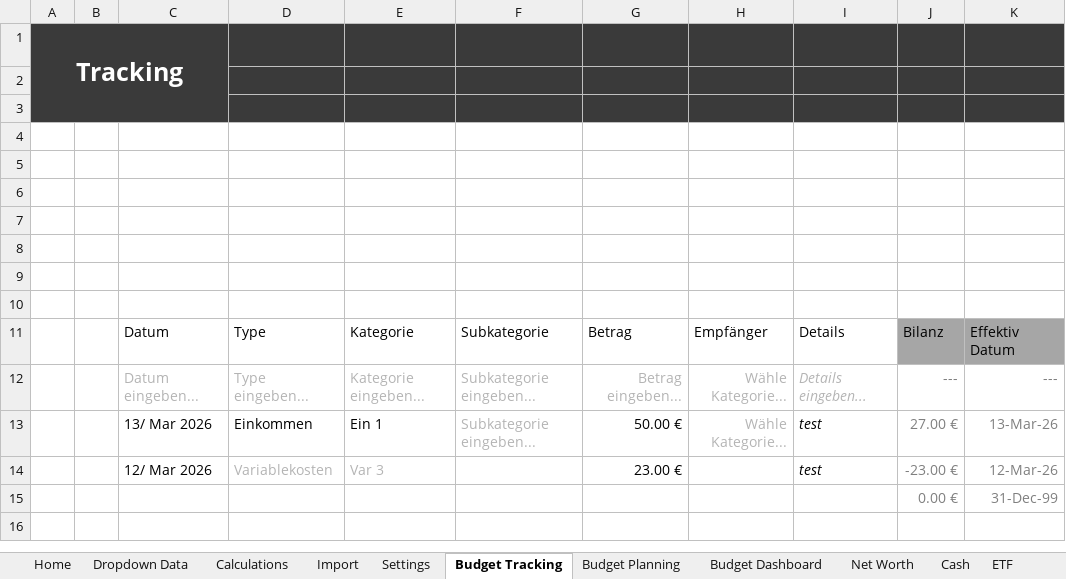
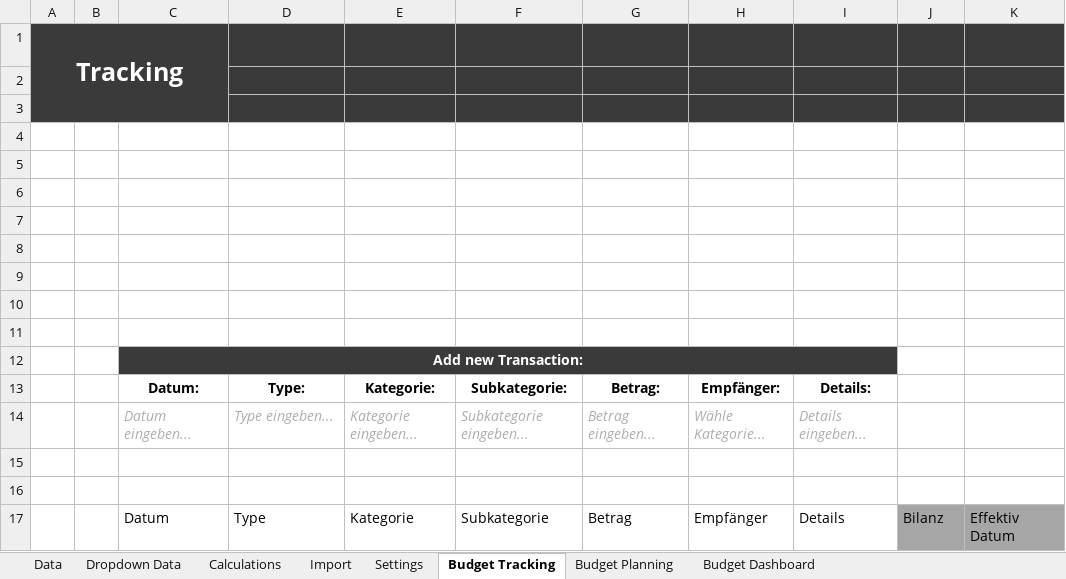
Before and after one commit to Bubonic-Saint/Finanz_OS_public, an Excel workbook: Finanzen_Template2.xlsm, sheet Budget Tracking, drawn as a sheet; values as stored, in another font and other column widths than the file's, no borders; charts and pictures and conditional formats and table styles not drawn; removed rows and columns are numbered as before the commit, all else as after; the diff names each change by its address in the sheet, - before the commit and + after, or states it on an @@ line.

```diff
--- a/Finanzen_Template2.xlsm (sheet Budget Tracking)
+++ b/Finanzen_Template2.xlsm (sheet Budget Tracking)
-sheet tab: Home
-sheet tab: Net Worth
-sheet tab: Cash
-sheet tab: ETF
@@ sheet tab unhidden: Data @@
+row 11: (empty)
+row 12:  |  | Add new Transaction:
+row 13:  |  | Datum: | Type: | Kategorie: | Subkategorie: | Betrag: | Empfänger: | Details:
+row 14:  |  | Datum eingeben... | Type eingeben... | Kategorie eingeben... | Subkategorie eingeben... | Betrag eingeben... | Wähle Kategorie... | Details eingeben...
+row 15: (empty)
+row 16: (empty)
-row 12:  |  | Datum eingeben... | Type eingeben... | Kategorie eingeben... | Subkategorie eingeben... | Betrag eingeben... | Wähle Kategorie... | Details eingeben... | --- | ---
-row 13:  |  | 13/ Mar 2026 | Einkommen | Ein 1 | Subkategorie eingeben... | 50.00 € | Wähle Kategorie... | test | 27.00 € | 13-Mar-26
-row 14:  |  | 12/ Mar 2026 | Variablekosten | Var 3 |  | 23.00 € |  | test | -23.00 € | 12-Mar-26
-row 15:  |  |  |  |  |  |  |  |  | 0.00 € | 31-Dec-99
```
Also changed, not shown: sheet Calculations, sheet Import, sheet Budget Planning, sheet Budget Dashboard, sheet Dropdown Data, sheet Settings, other sheet tabs, formulas that keep their value, hidden cells, charts or pictures, 11 other files.
